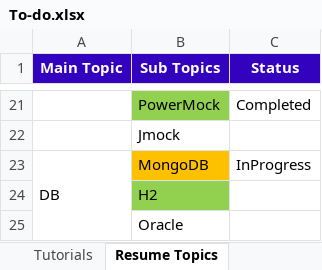
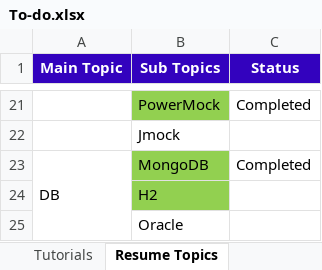
Before and after one commit to GDivya111/images, an Excel workbook: To-do.xlsx, sheet Resume Topics, drawn as a sheet; only a part is shown, gaps mark what is left out; values as stored, in another font and other column widths than the file's, no borders; the diff names each change by its address in the sheet, - before the commit and + after, or states it on an @@ line.

```diff
--- a/To-do.xlsx (sheet Resume Topics)
+++ b/To-do.xlsx (sheet Resume Topics)
-B23 fill: #FFC000
+B23 fill: #92D050
-C23 (Status): InProgress
+C23 (Status): Completed
```
Also changed, not shown: sheet Tutorials, Definitions/g_Definitions_DB.xlsx, 2 other files.
